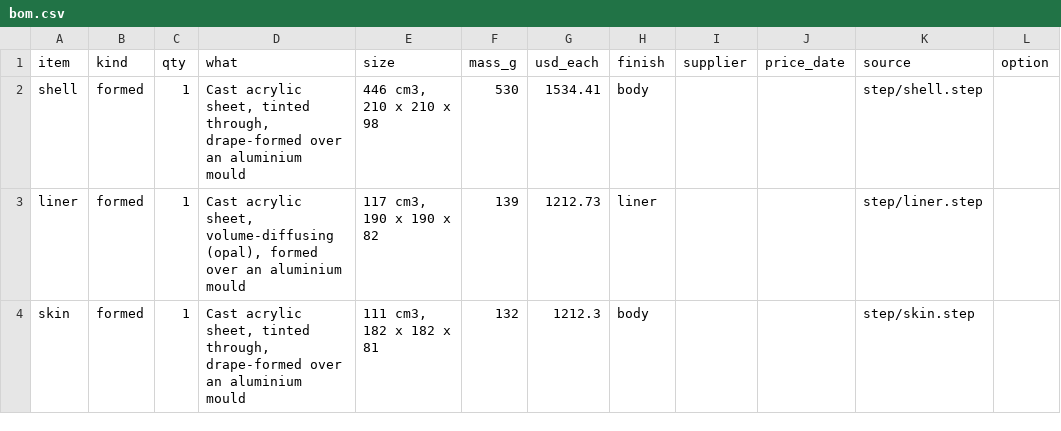
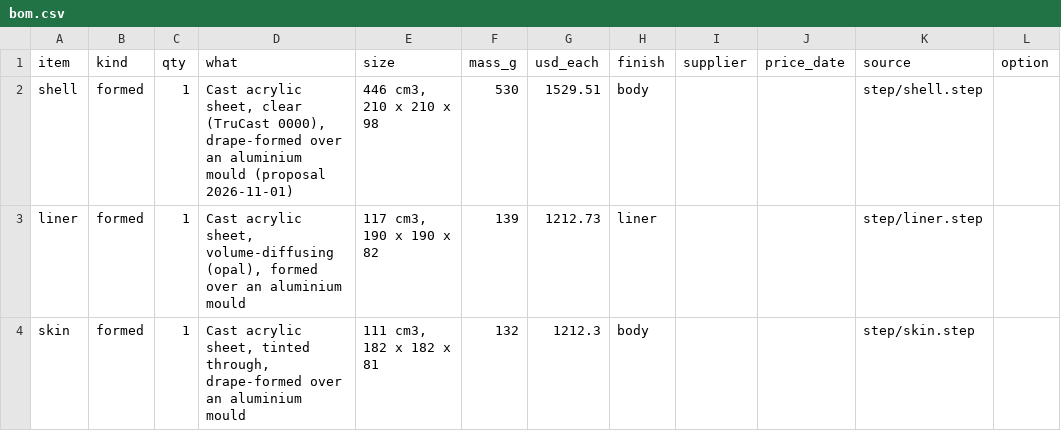
Before and after one commit to nathe-vink/earf, a CSV file: spinoffs/barkhorn/companions/out-dome-pendant/bom.csv, drawn as a sheet; only a part is shown.

```diff
--- a/spinoffs/barkhorn/companions/out-dome-pendant/bom.csv
+++ b/spinoffs/barkhorn/companions/out-dome-pendant/bom.csv
@@ -1,3 +1,3 @@
 item,kind,qty,what,size,mass_g,usd_each,finish,supplier,price_date,source,option
-shell,formed,1,"Cast acrylic sheet, tinted through, drape-formed over an aluminium mould","446 cm3, 210 x 210 x 98",530,1534.41,body,,,step/shell.step,
+shell,formed,1,"Cast acrylic sheet, clear (TruCast 0000), drape-formed over an aluminium mould (proposal 2026-11-01)","446 cm3, 210 x 210 x 98",530,1529.51,body,,,step/shell.step,
 liner,formed,1,"Cast acrylic sheet, volume-diffusing (opal), formed over an aluminium mould","117 cm3, 190 x 190 x 82",139,1212.73,liner,,,step/liner.step,
```
Also changed, not shown: 33 other files.
